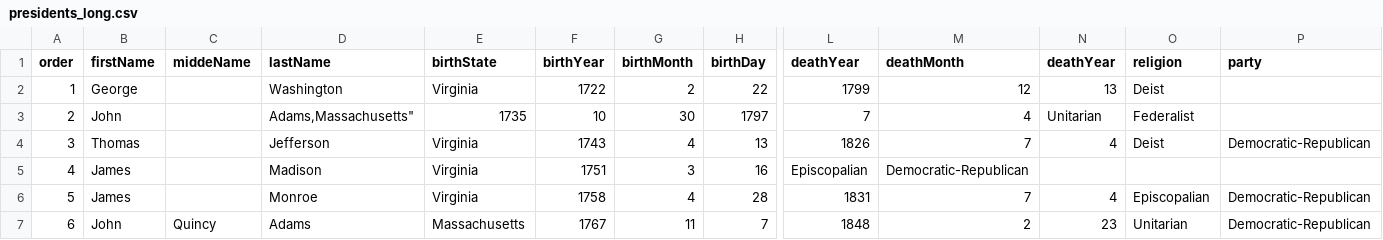
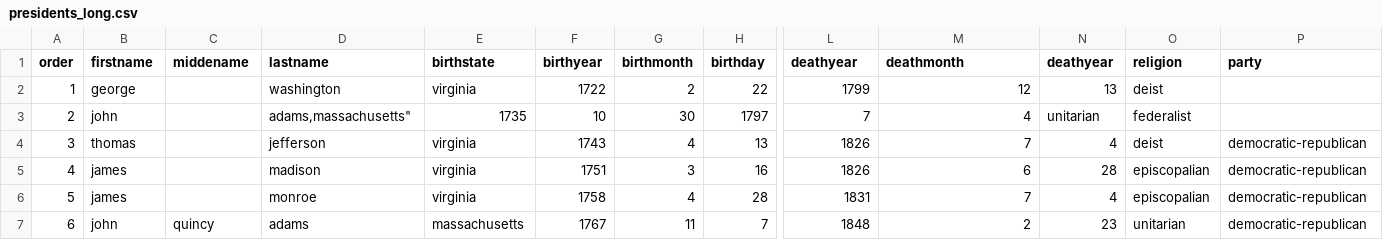
Before and after one commit to ccc31807/CPSC-1301, a CSV file: Quizzes/presidents_long.csv, drawn as a sheet; only a part is shown, gaps mark what is left out; the diff covers the shown part only; the diff names each change by its address in the sheet, - before the commit and + after, or states it on an @@ line.

Commit message:
corrected presidents_long.csv

```diff
--- a/Quizzes/presidents_long.csv
+++ b/Quizzes/presidents_long.csv
-B1: firstName
+B1: firstname
-C1: middeName
+C1: middename
-D1: lastName
+D1: lastname
-E1: birthState
+E1: birthstate
-F1: birthYear
+F1: birthyear
-G1: birthMonth
+G1: birthmonth
-H1: birthDay
+H1: birthday
-L1: deathYear
+L1: deathyear
-M1: deathMonth
+M1: deathmonth
-N1: deathYear
+N1: deathyear
-B2 (firstname): George
+B2 (firstname): george
-D2 (lastname): Washington
+D2 (lastname): washington
-E2 (birthstate): Virginia
+E2 (birthstate): virginia
-O2 (religion): Deist
+O2 (religion): deist
-B3 (firstname): John
+B3 (firstname): john
-D3 (lastname): Adams,Massachusetts"
+D3 (lastname): adams,massachusetts"
-N3 (deathyear): Unitarian
+N3 (deathyear): unitarian
-O3 (religion): Federalist
+O3 (religion): federalist
-B4 (firstname): Thomas
+B4 (firstname): thomas
-D4 (lastname): Jefferson
+D4 (lastname): jefferson
-E4:E6 (birthstate): Virginia
+E4:E6 (birthstate): virginia
-O4 (religion): Deist
+O4 (religion): deist
-P4 (party): Democratic-Republican
+P4 (party): democratic-republican
-B5:B6 (firstname): James
+B5:B6 (firstname): james
-D5 (lastname): Madison
+D5 (lastname): madison
-L5 (deathyear): Episcopalian
+L5 (deathyear): 1826
-M5 (deathmonth): Democratic-Republican
+M5 (deathmonth): 6
-N5 (deathyear): (empty)
+N5 (deathyear): 28
-O5 (religion): (empty)
+O5 (religion): episcopalian
-P5 (party): (empty)
+P5 (party): democratic-republican
-D6 (lastname): Monroe
+D6 (lastname): monroe
-O6 (religion): Episcopalian
+O6 (religion): episcopalian
-P6:P7 (party): Democratic-Republican
+P6:P7 (party): democratic-republican
-B7 (firstname): John
+B7 (firstname): john
-C7 (middename): Quincy
+C7 (middename): quincy
-D7 (lastname): Adams
+D7 (lastname): adams
-E7 (birthstate): Massachusetts
+E7 (birthstate): massachusetts
-O7 (religion): Unitarian
+O7 (religion): unitarian
```
Also changed, not shown: 3 edited cells elsewhere in this file.
